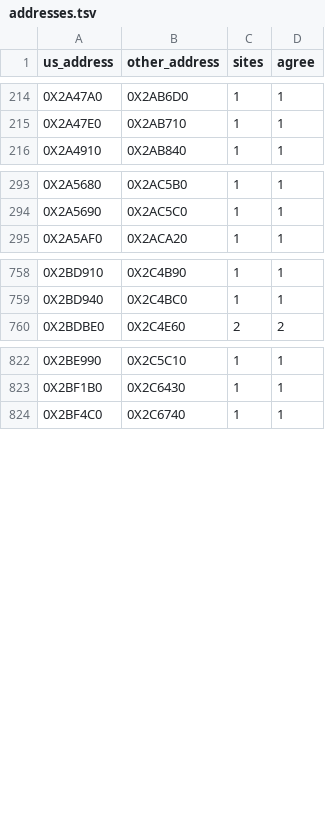
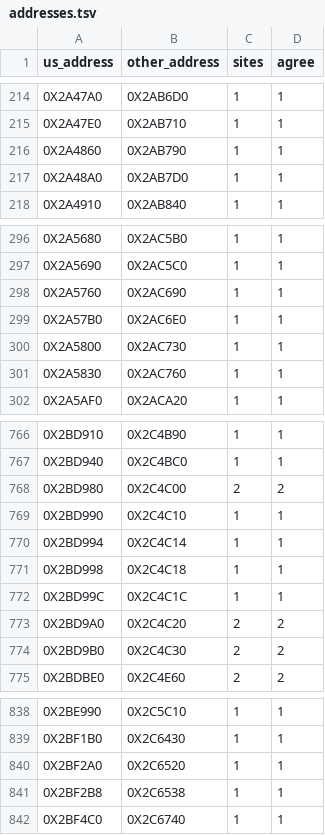
Before and after one commit to Blightwidow/rogue-byte, a TSV file: config/eu/addresses.tsv, drawn as a sheet; only a part is shown, gaps mark what is left out; the diff covers the shown part only; the diff names each change by its address in the sheet, - before the commit and + after, or states it on an @@ line.

```diff
--- a/config/eu/addresses.tsv
+++ b/config/eu/addresses.tsv
+row 216: 0X2A4860 | 0X2AB790 | 1 | 1
+row 217: 0X2A48A0 | 0X2AB7D0 | 1 | 1
+row 298: 0X2A5760 | 0X2AC690 | 1 | 1
+row 299: 0X2A57B0 | 0X2AC6E0 | 1 | 1
+row 300: 0X2A5800 | 0X2AC730 | 1 | 1
+row 301: 0X2A5830 | 0X2AC760 | 1 | 1
+row 768: 0X2BD980 | 0X2C4C00 | 2 | 2
+row 769: 0X2BD990 | 0X2C4C10 | 1 | 1
+row 770: 0X2BD994 | 0X2C4C14 | 1 | 1
+row 771: 0X2BD998 | 0X2C4C18 | 1 | 1
+row 772: 0X2BD99C | 0X2C4C1C | 1 | 1
+row 773: 0X2BD9A0 | 0X2C4C20 | 2 | 2
+row 774: 0X2BD9B0 | 0X2C4C30 | 2 | 2
+row 840: 0X2BF2A0 | 0X2C6520 | 1 | 1
+row 841: 0X2BF2B8 | 0X2C6538 | 1 | 1
```
Also changed, not shown: 5 added rows and 14 edited cells elsewhere in this file, config/eu/c_status.tsv, nonmatching/MANIFEST.tsv, 35 other files.
